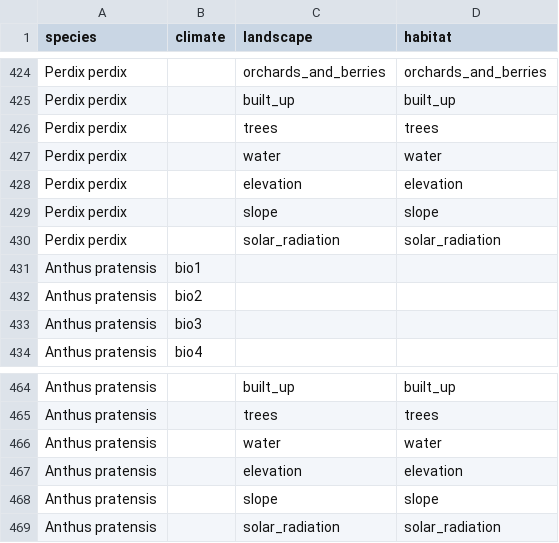
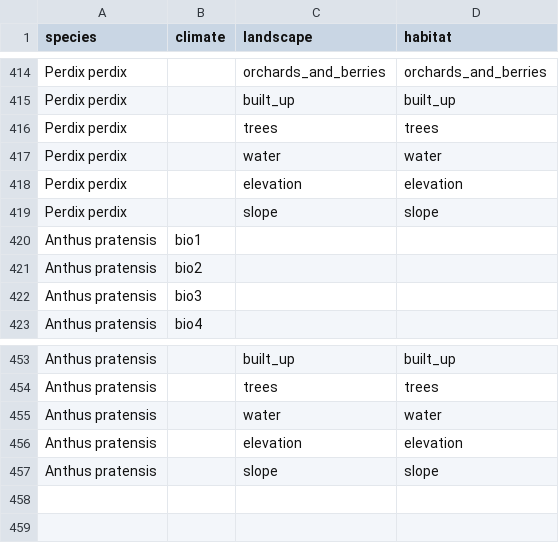
Before and after one commit to tati-micheletti/birdMonitor, a CSV file: speciesConfig_predictors.csv, drawn as a sheet; only a part is shown, gaps mark what is left out; the diff covers the shown part only.

```diff
--- a/speciesConfig_predictors.csv
+++ b/speciesConfig_predictors.csv
@@ -429,3 +419,2 @@
 "Perdix perdix","","slope","slope"
-"Perdix perdix","","solar_radiation","solar_radiation"
 "Anthus pratensis","bio1","",""
@@ -468,2 +457 @@
 "Anthus pratensis","","slope","slope"
-"Anthus pratensis","","solar_radiation","solar_radiation"
```
Also changed, not shown: 10 removed rows elsewhere in this file, 1 other file.
